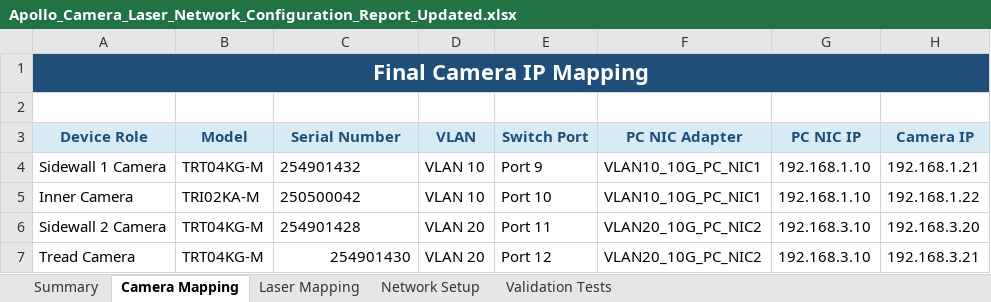
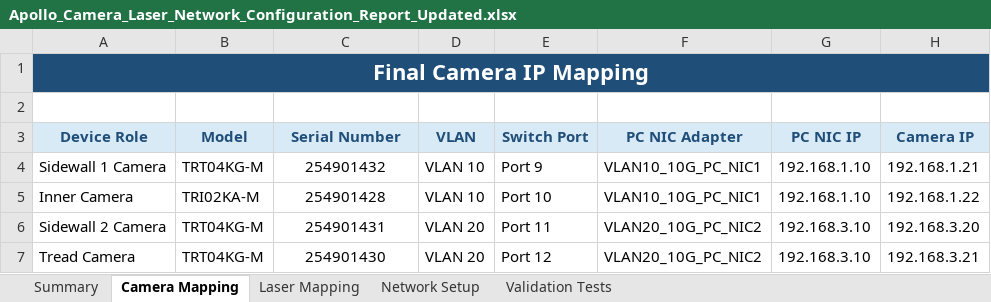
Before and after one commit to Eyresai2025/Apollo_patch_pos, an Excel workbook: docs/Apollo_Camera_Laser_Network_Configuration_Report_Updated.xlsx, sheet Camera Mapping, drawn as a sheet; only a part is shown; values as stored, in another font and other column widths than the file's, no borders; conditional formats and table styles not drawn; the diff names each change by its address in the sheet, - before the commit and + after, or states it on an @@ line.

```diff
--- a/docs/Apollo_Camera_Laser_Network_Configuration_Report_Updated.xlsx (sheet Camera Mapping)
+++ b/docs/Apollo_Camera_Laser_Network_Configuration_Report_Updated.xlsx (sheet Camera Mapping)
-C4:C6 alignment: left
+C4:C6 alignment: center
-C5 (Serial Number): 250500042
+C5 (Serial Number): 254901428
-C6 (Serial Number): 254901428
+C6 (Serial Number): 254901431
-C7 alignment: right
+C7 alignment: center
```
Also changed, not shown: sheet Network Setup, 19 other files.
